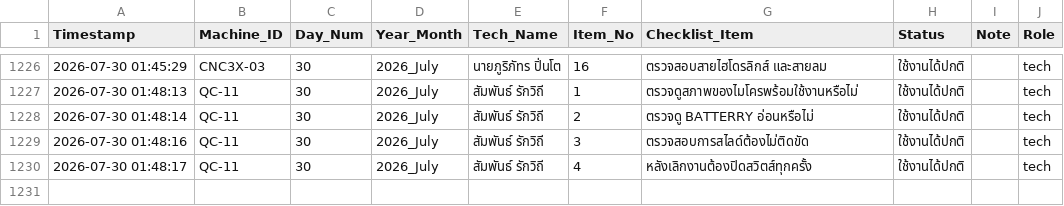
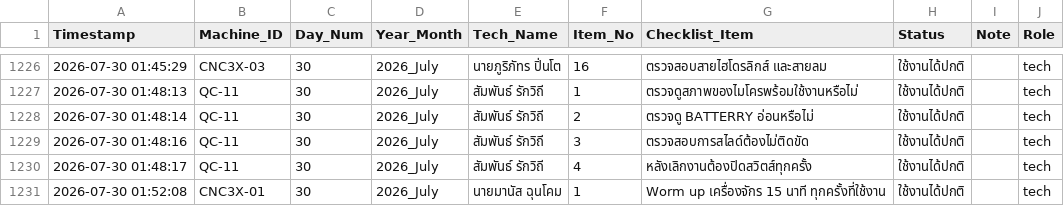
Before and after one commit to kayppc-cell/factory-maintenance-system, a CSV file: gsheet_cloud_mirror.csv, drawn as a sheet; only a part is shown, gaps mark what is left out; the diff names each change by its address in the sheet, - before the commit and + after, or states it on an @@ line.

Commit message:
Auto-Sync CSV for CNC3X-01 Day 30

```diff
--- a/gsheet_cloud_mirror.csv
+++ b/gsheet_cloud_mirror.csv
+row 1231: 2026-07-30 01:52:08 | CNC3X-01 | 30 | 2026_July | นายมานัส ฉุนโคม | 1 | Worm up เครื่องจักร 15 นาที ทุกครั้งที่ใช้งาน | ใช้งานได้ปกติ |  | tech
```
